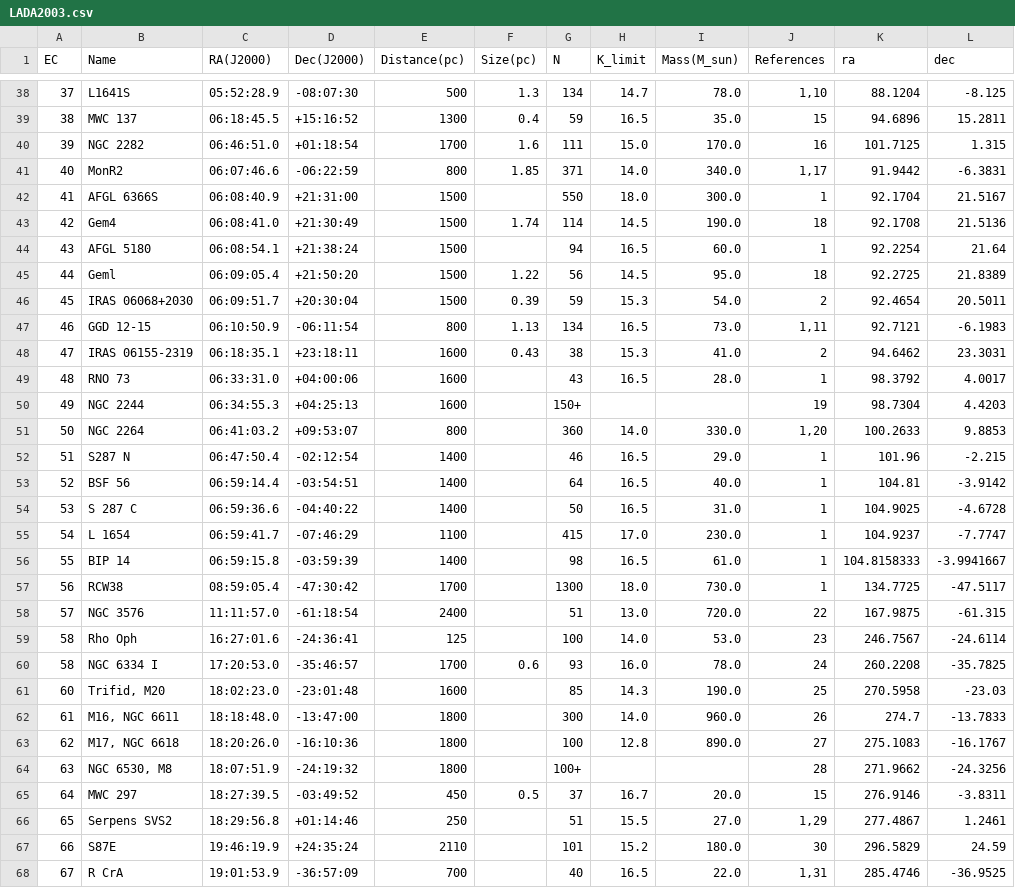
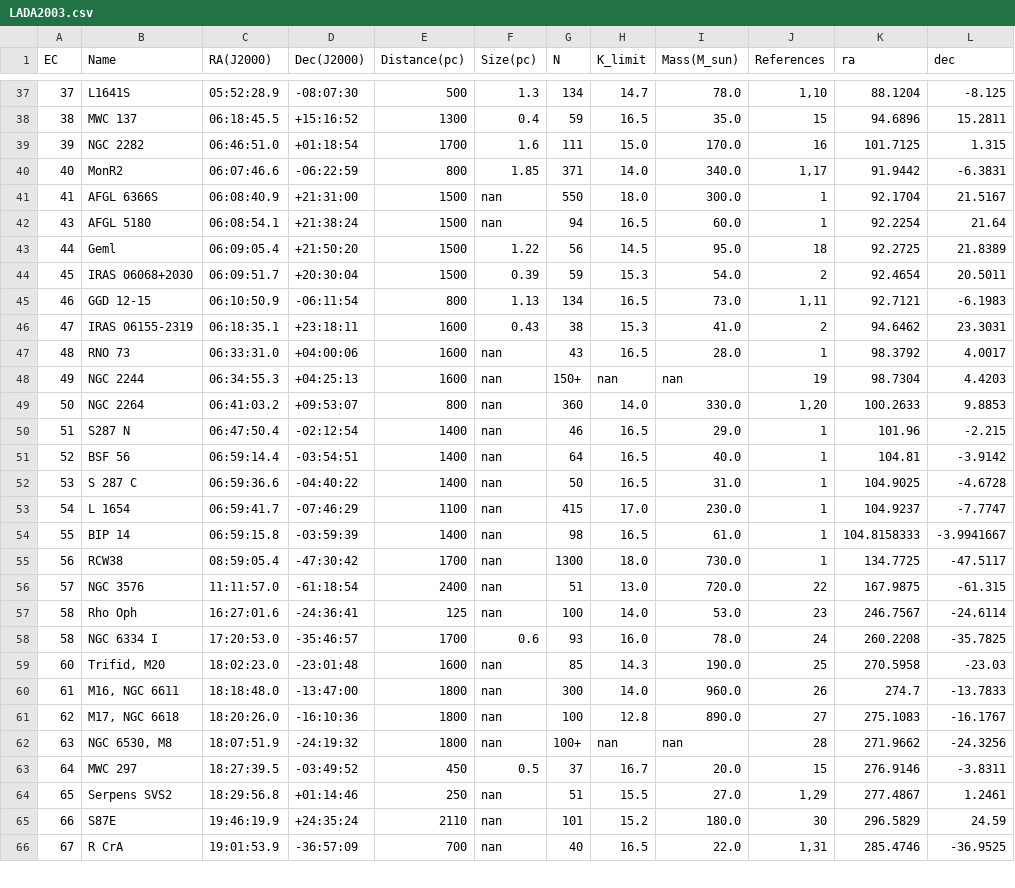
Before and after one commit to ucc23/updt_UCC, a CSV file: data/databases/LADA2003.csv, drawn as a sheet; only a part is shown, gaps mark what is left out; the diff covers the shown part only.

```diff
--- a/data/databases/LADA2003.csv
+++ b/data/databases/LADA2003.csv
@@ -42,3 +41,2 @@ EC,Name,RA(J2000),Dec(J2000),Distance(pc),Size(pc),N,K_limit,Mass(M_sun),Referen
-41,AFGL 6366S,06:08:40.9,+21:31:00,1500,,550,18.0,300.0,1,92.1704,21.5167
-42,Gem4,06:08:41.0,+21:30:49,1500,1.74,114,14.5,190.0,18,92.1708,21.5136
-43,AFGL 5180,06:08:54.1,+21:38:24,1500,,94,16.5,60.0,1,92.2254,21.64
+41,"AFGL 6366S","06:08:40.9","+21:31:00",1500,"nan","550",18.0,300.0,"1",92.1704,21.5167
+43,"AFGL 5180","06:08:54.1","+21:38:24",1500,"nan","94",16.5,60.0,"1",92.2254,21.64
@@ -49,11 +47,11 @@ EC,Name,RA(J2000),Dec(J2000),Distance(pc),Size(pc),N,K_limit,Mass(M_sun),Referen
-48,RNO 73,06:33:31.0,+04:00:06,1600,,43,16.5,28.0,1,98.3792,4.0017
-49,NGC 2244,06:34:55.3,+04:25:13,1600,,150+,,,19,98.7304,4.4203
-50,NGC 2264,06:41:03.2,+09:53:07,800,,360,14.0,330.0,"1,20",100.2633,9.8853
-51,S287 N,06:47:50.4,-02:12:54,1400,,46,16.5,29.0,1,101.96,-2.215
-52,BSF 56,06:59:14.4,-03:54:51,1400,,64,16.5,40.0,1,104.81,-3.9142
-53,S 287 C,06:59:36.6,-04:40:22,1400,,50,16.5,31.0,1,104.9025,-4.6728
-54,L 1654,06:59:41.7,-07:46:29,1100,,415,17.0,230.0,1,104.9237,-7.7747
-55,BIP 14,06:59:15.8,-03:59:39,1400,,98,16.5,61.0,1,104.8158333,-3.9941667
-56,RCW38,08:59:05.4,-47:30:42,1700,,1300,18.0,730.0,1,134.7725,-47.5117
-57,NGC 3576,11:11:57.0,-61:18:54,2400,,51,13.0,720.0,22,167.9875,-61.315
-58,Rho Oph,16:27:01.6,-24:36:41,125,,100,14.0,53.0,23,246.7567,-24.6114
+48,"RNO 73","06:33:31.0","+04:00:06",1600,"nan","43",16.5,28.0,"1",98.3792,4.0017
+49,"NGC 2244","06:34:55.3","+04:25:13",1600,"nan","150+","nan","nan","19",98.7304,4.4203
+50,"NGC 2264","06:41:03.2","+09:53:07",800,"nan","360",14.0,330.0,"1,20",100.2633,9.8853
+51,"S287 N","06:47:50.4","-02:12:54",1400,"nan","46",16.5,29.0,"1",101.96,-2.215
+52,"BSF 56","06:59:14.4","-03:54:51",1400,"nan","64",16.5,40.0,"1",104.81,-3.9142
+53,"S 287 C","06:59:36.6","-04:40:22",1400,"nan","50",16.5,31.0,"1",104.9025,-4.6728
+54,"L 1654","06:59:41.7","-07:46:29",1100,"nan","415",17.0,230.0,"1",104.9237,-7.7747
+55,"BIP 14","06:59:15.8","-03:59:39",1400,"nan","98",16.5,61.0,"1",104.8158333,-3.9941667
+56,"RCW38","08:59:05.4","-47:30:42",1700,"nan","1300",18.0,730.0,"1",134.7725,-47.5117
+57,"NGC 3576","11:11:57.0","-61:18:54",2400,"nan","51",13.0,720.0,"22",167.9875,-61.315
+58,"Rho Oph","16:27:01.6","-24:36:41",125,"nan","100",14.0,53.0,"23",246.7567,-24.6114
@@ -61,4 +59,4 @@ EC,Name,RA(J2000),Dec(J2000),Distance(pc),Size(pc),N,K_limit,Mass(M_sun),Referen
-60,"Trifid, M20",18:02:23.0,-23:01:48,1600,,85,14.3,190.0,25,270.5958,-23.03
-61,"M16, NGC 6611",18:18:48.0,-13:47:00,1800,,300,14.0,960.0,26,274.7,-13.7833
-62,"M17, NGC 6618",18:20:26.0,-16:10:36,1800,,100,12.8,890.0,27,275.1083,-16.1767
-63,"NGC 6530, M8",18:07:51.9,-24:19:32,1800,,100+,,,28,271.9662,-24.3256
+60,"Trifid, M20","18:02:23.0","-23:01:48",1600,"nan","85",14.3,190.0,"25",270.5958,-23.03
+61,"M16, NGC 6611","18:18:48.0","-13:47:00",1800,"nan","300",14.0,960.0,"26",274.7,-13.7833
+62,"M17, NGC 6618","18:20:26.0","-16:10:36",1800,"nan","100",12.8,890.0,"27",275.1083,-16.1767
+63,"NGC 6530, M8","18:07:51.9","-24:19:32",1800,"nan","100+","nan","nan","28",271.9662,-24.3256
@@ -66,3 +64,3 @@ EC,Name,RA(J2000),Dec(J2000),Distance(pc),Size(pc),N,K_limit,Mass(M_sun),Referen
-65,Serpens SVS2,18:29:56.8,+01:14:46,250,,51,15.5,27.0,"1,29",277.4867,1.2461
-66,S87E,19:46:19.9,+24:35:24,2110,,101,15.2,180.0,30,296.5829,24.59
-67,R CrA,19:01:53.9,-36:57:09,700,,40,16.5,22.0,"1,31",285.4746,-36.9525
+65,"Serpens SVS2","18:29:56.8","+01:14:46",250,"nan","51",15.5,27.0,"1,29",277.4867,1.2461
+66,"S87E","19:46:19.9","+24:35:24",2110,"nan","101",15.2,180.0,"30",296.5829,24.59
+67,"R CrA","19:01:53.9","-36:57:09",700,"nan","40",16.5,22.0,"1,31",285.4746,-36.9525
```
Also changed, not shown: 1 removed row and 25 edited cells elsewhere in this file, data/all_names.csv, data/databases/BICA2019.csv, 4 other files.
